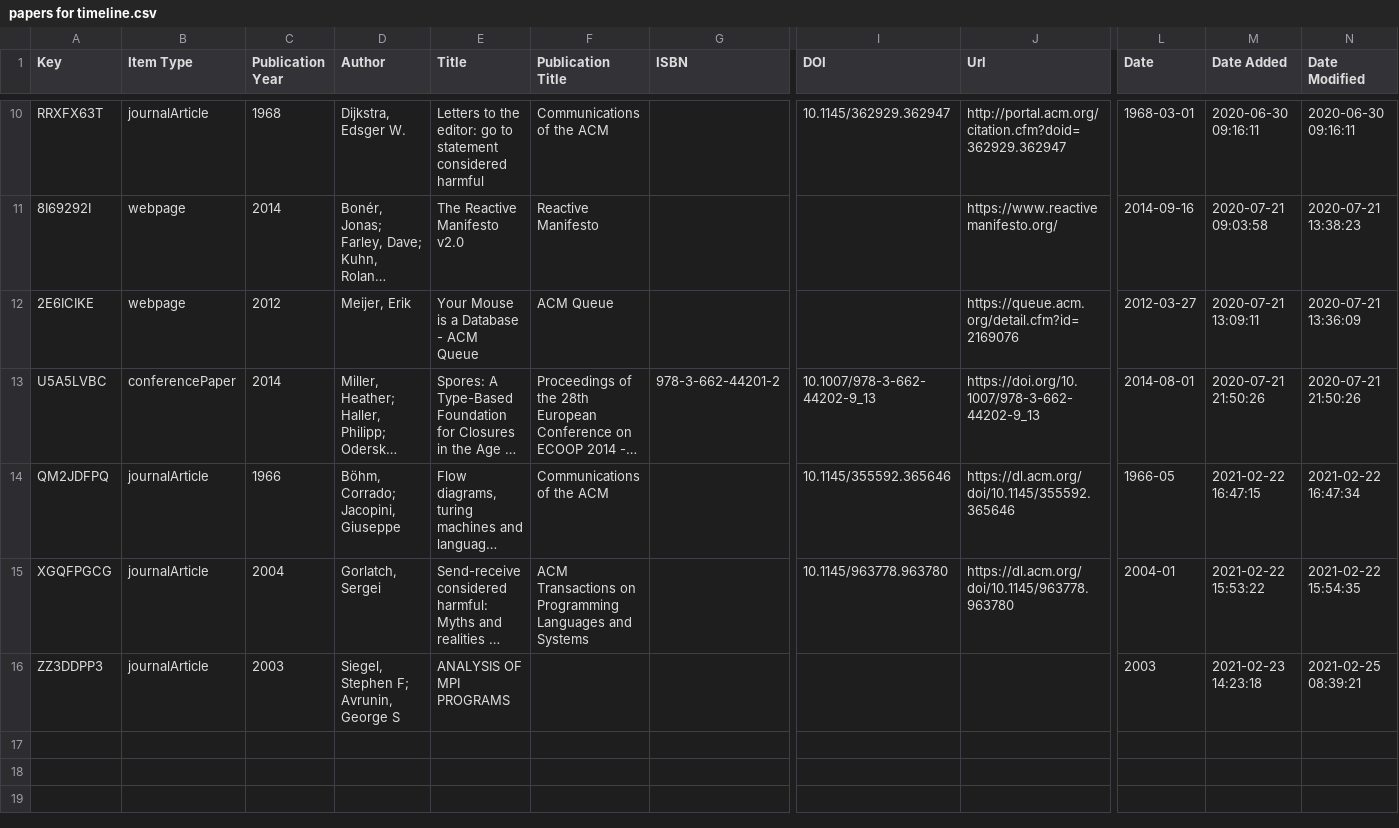
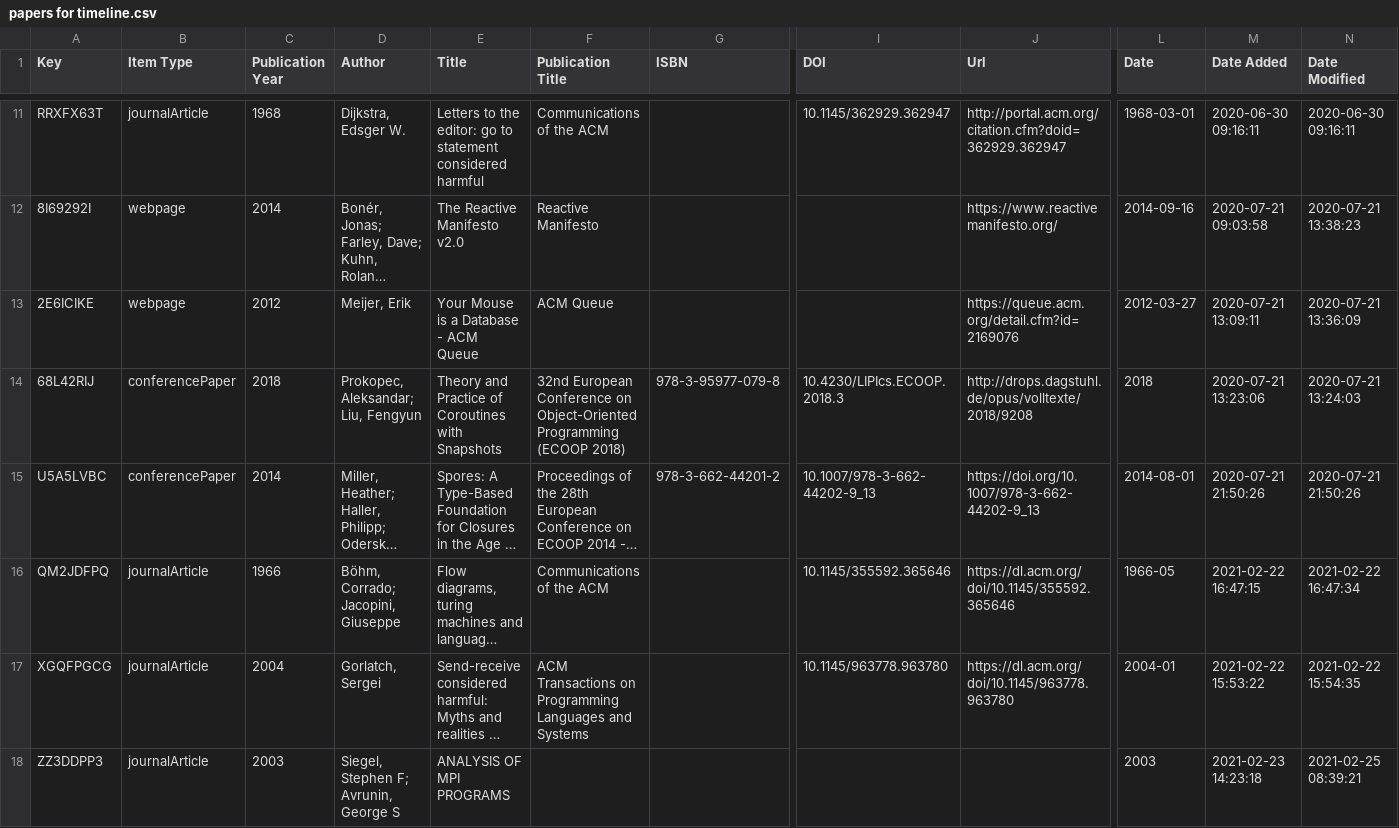
Before and after one commit to Tas-Hur/paper-timeline, a CSV file: papers for timeline.csv, drawn as a sheet; only a part is shown, gaps mark what is left out; long unchanged cells end in …; rows hold the shown columns only; the diff covers the shown part only; the diff names each change by its address in the sheet, - before the commit and + after, or states it on an @@ line.

Commit message:
add liskov promises, prokopek coroutines and valiant bsp

```diff
--- a/papers for timeline.csv
+++ b/papers for timeline.csv
+row 14: 68L42RIJ | conferencePaper | 2018 | Prokopec, Aleksandar; Liu, Fengyun | Theory and Practice of Coroutines with Snapshots | 32nd European Conference on Object-Oriented Programming (ECOOP 2018) | 978-3-95977-079-8 | 10.4230/LIPIcs.ECOOP.2018.3 | http://drops.dagstuhl.de/opus/volltexte/2018/9208 | 2018 | 2020-07-21 13:23:06 | 2020-07-21 13:24:03
```
Also changed, not shown: 2 added rows elsewhere in this file.
